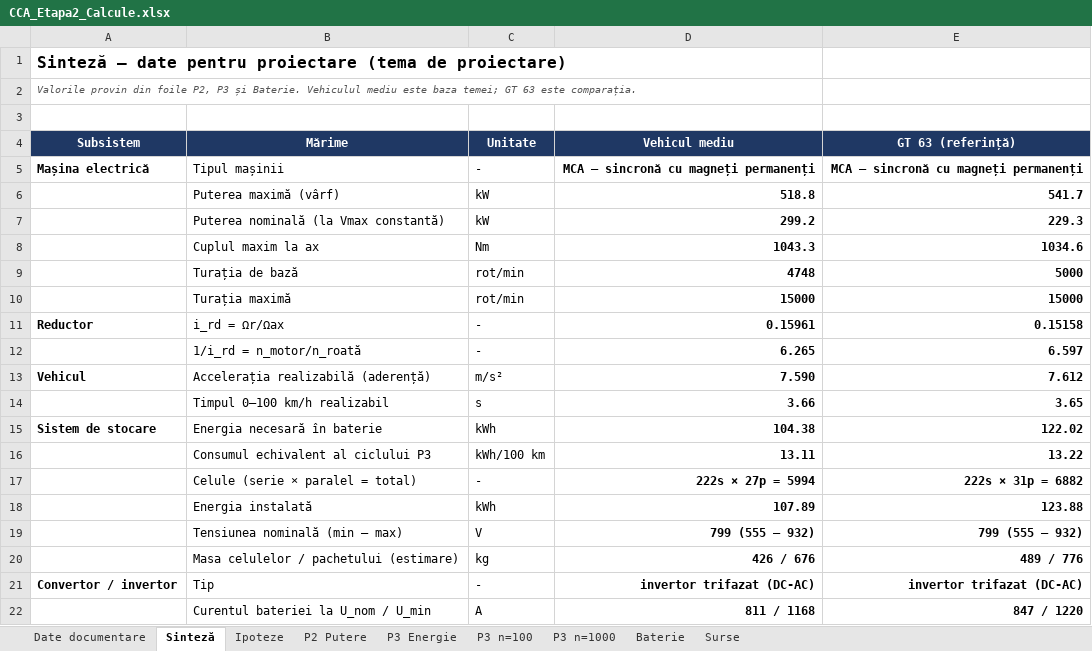
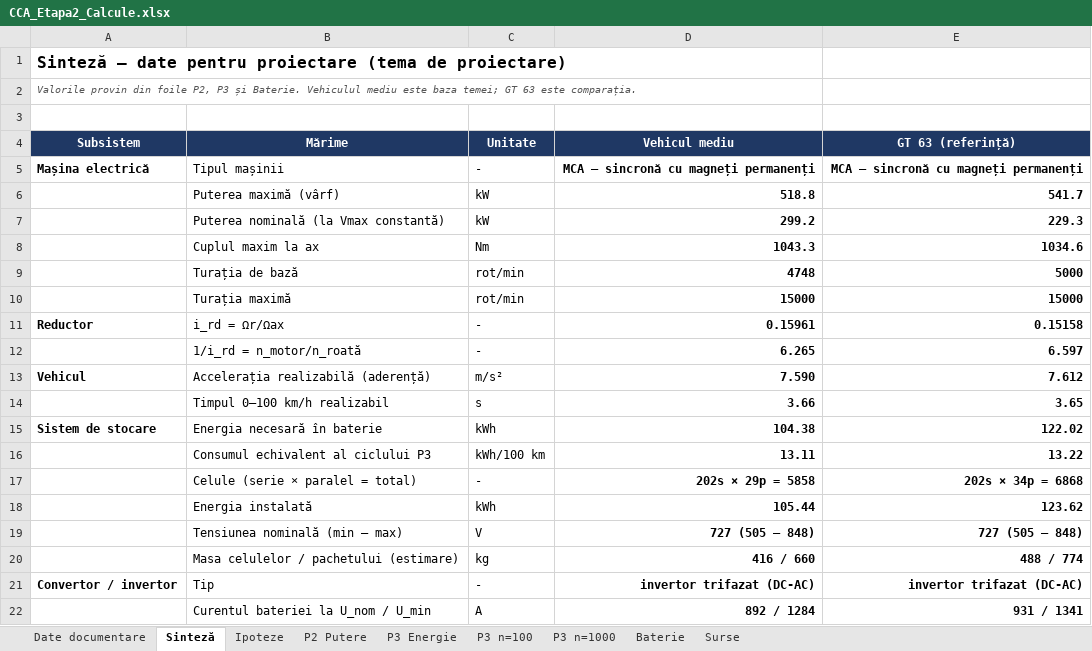
Before and after one commit to leogamerxxl/cca-motor, an Excel workbook: etapa2-calcule/CCA_Etapa2_Calcule.xlsx, sheet Sinteză, drawn as a sheet; values as stored, in another font and other column widths than the file's, no borders; the diff names each change by its address in the sheet, - before the commit and + after, or states it on an @@ line.

```diff
--- a/etapa2-calcule/CCA_Etapa2_Calcule.xlsx (sheet Sinteză)
+++ b/etapa2-calcule/CCA_Etapa2_Calcule.xlsx (sheet Sinteză)
-D17 (Vehicul mediu): 222s × 27p = 5994
+D17 (Vehicul mediu): 202s × 29p = 5858
-E17 (GT 63 (referință)): 222s × 31p = 6882
+E17 (GT 63 (referință)): 202s × 34p = 6868
-D18 (Vehicul mediu): 107.89
+D18 (Vehicul mediu): 105.44
-E18 (GT 63 (referință)): 123.88
+E18 (GT 63 (referință)): 123.62
-D19 (Vehicul mediu): 799 (555 – 932)
+D19 (Vehicul mediu): 727 (505 – 848)
-E19 (GT 63 (referință)): 799 (555 – 932)
+E19 (GT 63 (referință)): 727 (505 – 848)
-D20 (Vehicul mediu): 426 / 676
+D20 (Vehicul mediu): 416 / 660
-E20 (GT 63 (referință)): 489 / 776
+E20 (GT 63 (referință)): 488 / 774
-D22 (Vehicul mediu): 811 / 1168
+D22 (Vehicul mediu): 892 / 1284
-E22 (GT 63 (referință)): 847 / 1220
+E22 (GT 63 (referință)): 931 / 1341
```
Also changed, not shown: sheet Baterie, sheet Surse, sheet Ipoteze, 8 other files.
